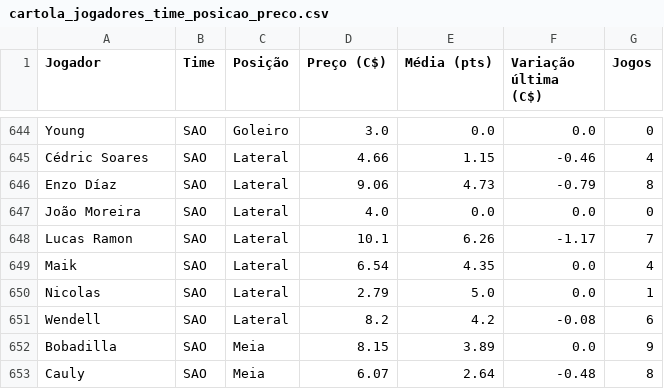
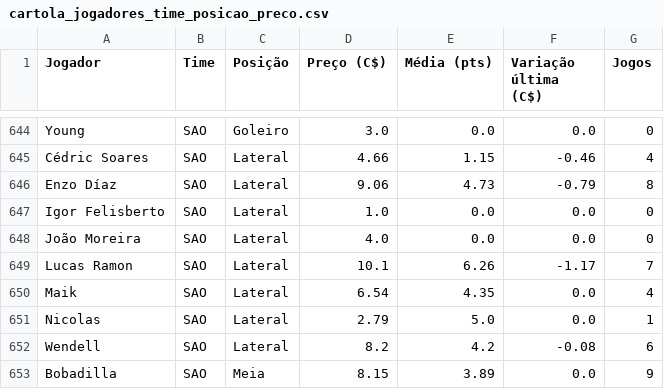
Before and after one commit to renatovarges/Live-TCC-Projeto-FInal, a CSV file: cartola_jogadores_time_posicao_preco.csv, drawn as a sheet; only a part is shown, gaps mark what is left out; the shorter side is filled out with more unchanged rows; the diff names each change by its address in the sheet, - before the commit and + after, or states it on an @@ line.

```diff
--- a/cartola_jogadores_time_posicao_preco.csv
+++ b/cartola_jogadores_time_posicao_preco.csv
+row 647: Igor Felisberto | SAO | Lateral | 1.0 | 0.0 | 0.0 | 0
```
